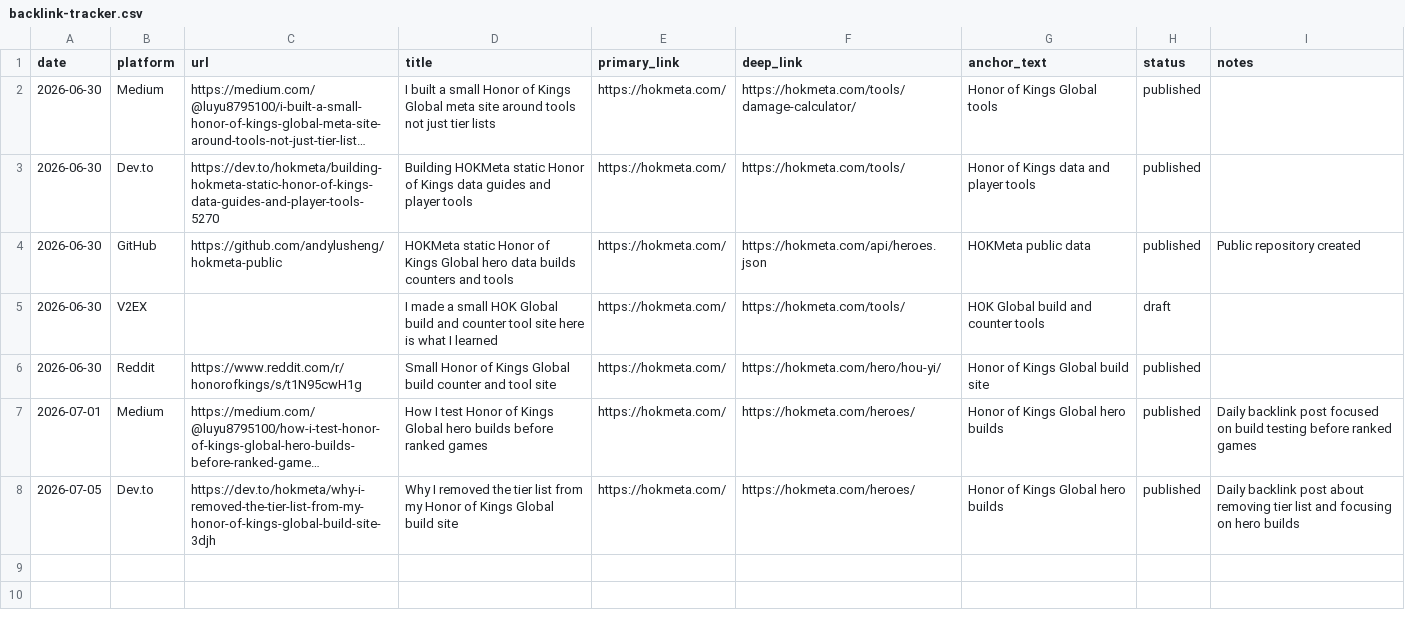
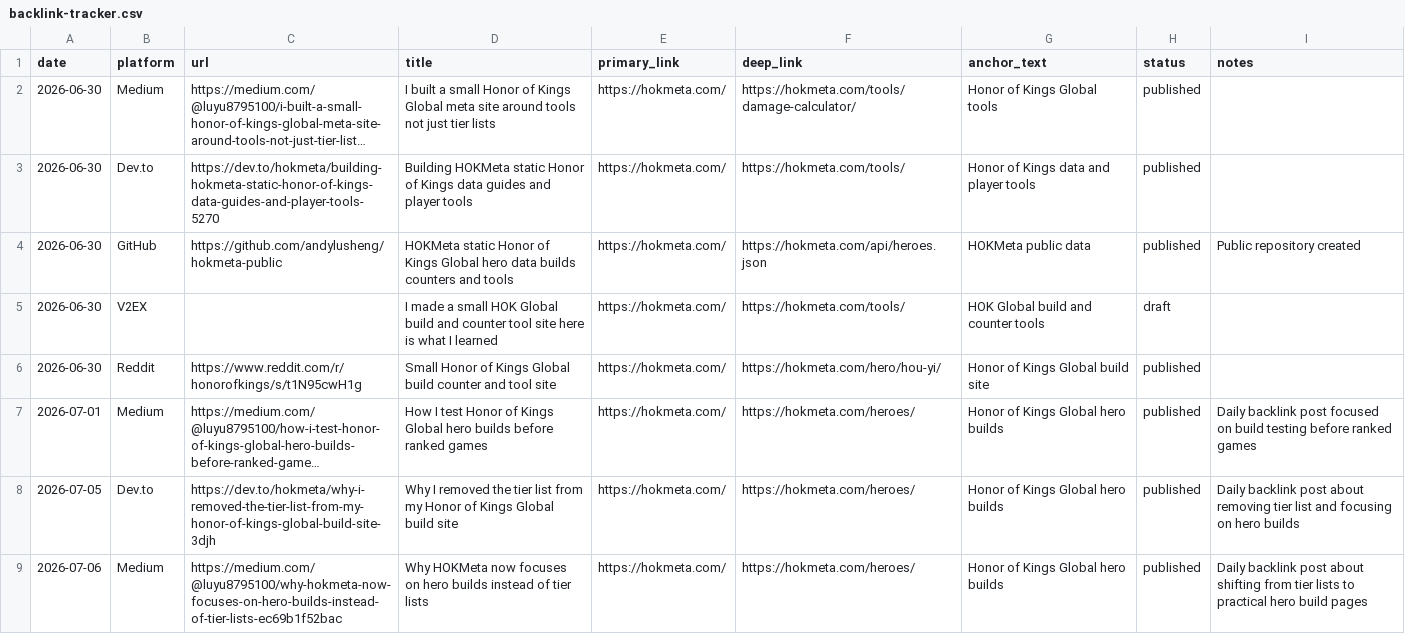
Before and after one commit to andylusheng/hokmeta, a CSV file: docs/backlink-tracker.csv, drawn as a sheet; long unchanged cells end in ….

Commit message:
Expand-top-hero-guides-and-authority-notes

```diff
--- a/docs/backlink-tracker.csv
+++ b/docs/backlink-tracker.csv
@@ -8 +8,2 @@ date,platform,url,title,primary_link,deep_link,anchor_text,status,notes
 2026-07-05,Dev.to,https://dev.to/hokmeta/why-i-removed-the-tier-list-from-my-honor-of-kings-global-build-site-3djh,Why I removed the tier list from my Honor of Kings Global build site,https://hokmeta.com/,https://hokmeta.com/heroes/,Honor of Kings Global hero builds,published,Daily backlink post about removing tier list and focusing on hero builds
+2026-07-06,Medium,https://medium.com/@luyu8795100/why-hokmeta-now-focuses-on-hero-builds-instead-of-tier-lists-ec69b1f52bac,Why HOKMeta now focuses on hero builds instead of tier lists,https://hokmeta.com/,https://hokmeta.com/heroes/,Honor of Kings Global hero builds,published,Daily backlink post about shifting from tier lists to practical hero build pages
```
Also changed, not shown: 2 other files.
